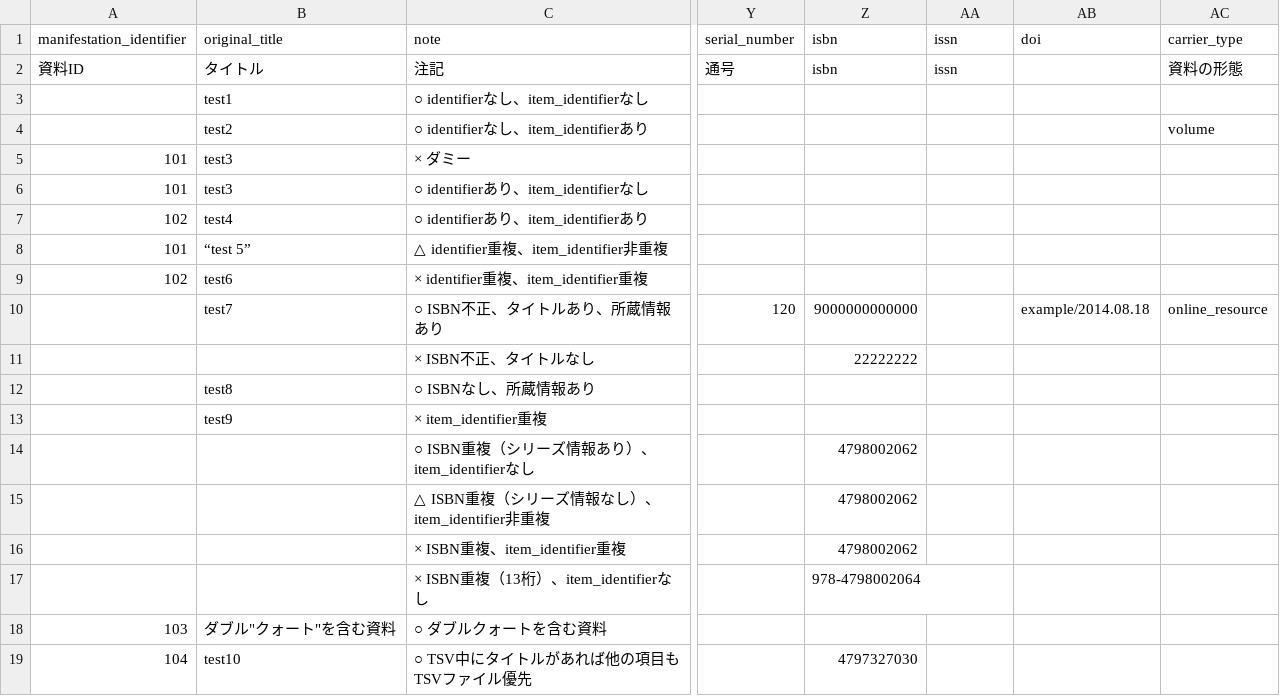
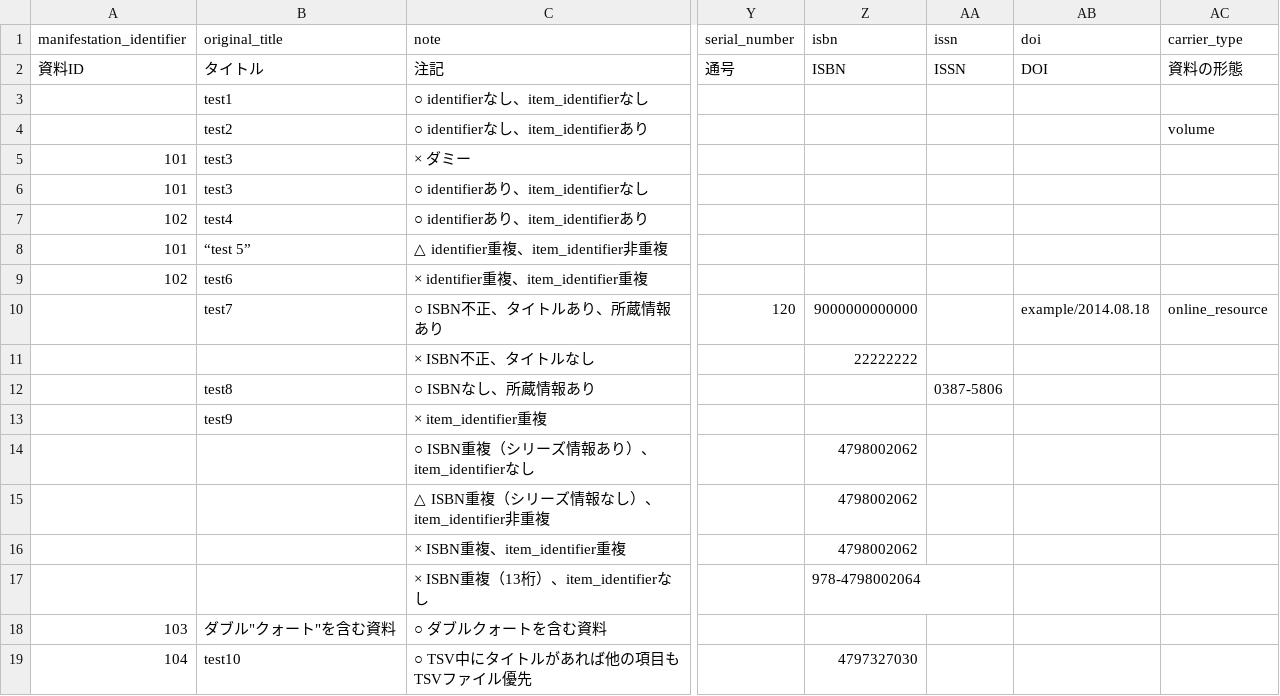
Before and after one commit to next-l/enju_biblio, a TSV file: examples/resource_import_file_sample1.tsv, drawn as a sheet; only a part is shown, gaps mark what is left out; the diff names each change by its address in the sheet, - before the commit and + after, or states it on an @@ line.

```diff
--- a/examples/resource_import_file_sample1.tsv
+++ b/examples/resource_import_file_sample1.tsv
-Z2 (isbn): isbn
+Z2 (isbn): ISBN
-AA2 (issn): issn
+AA2 (issn): ISSN
-AB2 (doi): (empty)
+AB2 (doi): DOI
-AA12 (issn): (empty)
+AA12 (issn): 0387-5806
```
Also changed, not shown: examples/resource_import_file_sample2.tsv, 16 other files.
